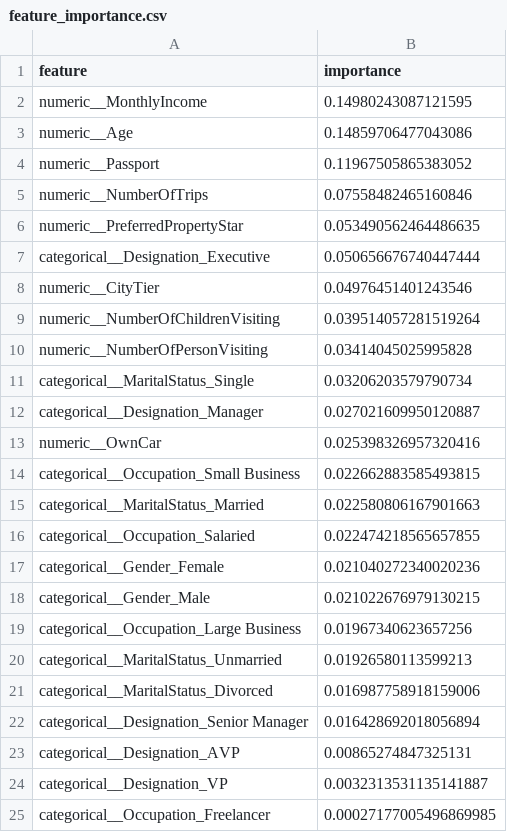
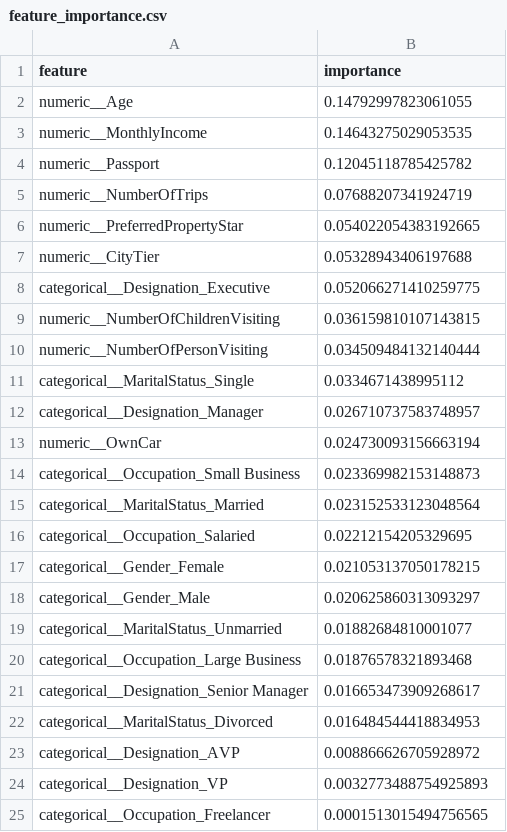
Before and after one commit to phoenixleo1989/visit-with-us-mlops, a CSV file: tourism_project/reports/feature_importance.csv, drawn as a sheet.

```diff
--- a/tourism_project/reports/feature_importance.csv
+++ b/tourism_project/reports/feature_importance.csv
@@ -1,25 +1,25 @@
 feature,importance
-numeric__MonthlyIncome,0.14980243087121595
-numeric__Age,0.14859706477043086
-numeric__Passport,0.11967505865383052
-numeric__NumberOfTrips,0.07558482465160846
-numeric__PreferredPropertyStar,0.053490562464486635
-categorical__Designation_Executive,0.050656676740447444
-numeric__CityTier,0.04976451401243546
-numeric__NumberOfChildrenVisiting,0.039514057281519264
-numeric__NumberOfPersonVisiting,0.03414045025995828
-categorical__MaritalStatus_Single,0.03206203579790734
-categorical__Designation_Manager,0.027021609950120887
-numeric__OwnCar,0.025398326957320416
-categorical__Occupation_Small Business,0.022662883585493815
-categorical__MaritalStatus_Married,0.022580806167901663
-categorical__Occupation_Salaried,0.022474218565657855
-categorical__Gender_Female,0.021040272340020236
-categorical__Gender_Male,0.021022676979130215
-categorical__Occupation_Large Business,0.01967340623657256
-categorical__MaritalStatus_Unmarried,0.01926580113599213
-categorical__MaritalStatus_Divorced,0.016987758918159006
-categorical__Designation_Senior Manager,0.016428692018056894
-categorical__Designation_AVP,0.00865274847325131
-categorical__Designation_VP,0.0032313531135141887
-categorical__Occupation_Freelancer,0.00027177005496869985
+numeric__Age,0.14792997823061055
+numeric__MonthlyIncome,0.14643275029053535
+numeric__Passport,0.12045118785425782
+numeric__NumberOfTrips,0.07688207341924719
+numeric__PreferredPropertyStar,0.054022054383192665
+numeric__CityTier,0.05328943406197688
+categorical__Designation_Executive,0.052066271410259775
+numeric__NumberOfChildrenVisiting,0.036159810107143815
+numeric__NumberOfPersonVisiting,0.034509484132140444
+categorical__MaritalStatus_Single,0.0334671438995112
+categorical__Designation_Manager,0.026710737583748957
+numeric__OwnCar,0.024730093156663194
+categorical__Occupation_Small Business,0.023369982153148873
+categorical__MaritalStatus_Married,0.023152533123048564
+categorical__Occupation_Salaried,0.02212154205329695
+categorical__Gender_Female,0.021053137050178215
+categorical__Gender_Male,0.020625860313093297
+categorical__MaritalStatus_Unmarried,0.01882684810001077
+categorical__Occupation_Large Business,0.01876578321893468
+categorical__Designation_Senior Manager,0.016653473909268617
+categorical__MaritalStatus_Divorced,0.016484544418834953
+categorical__Designation_AVP,0.008866626705928972
+categorical__Designation_VP,0.0032773488754925893
+categorical__Occupation_Freelancer,0.0001513015494756565
```
Also changed, not shown: tourism_project/reports/cv_results.csv, 5 other files.
